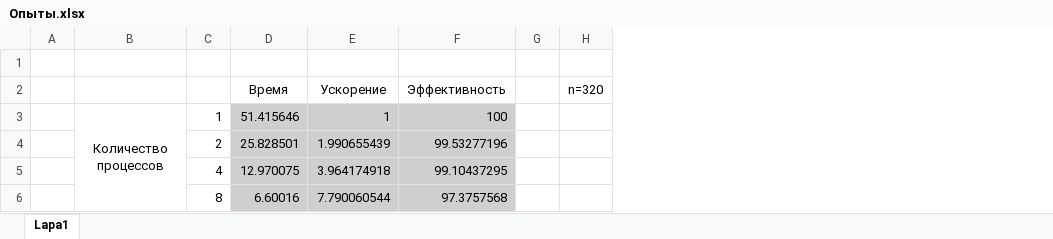
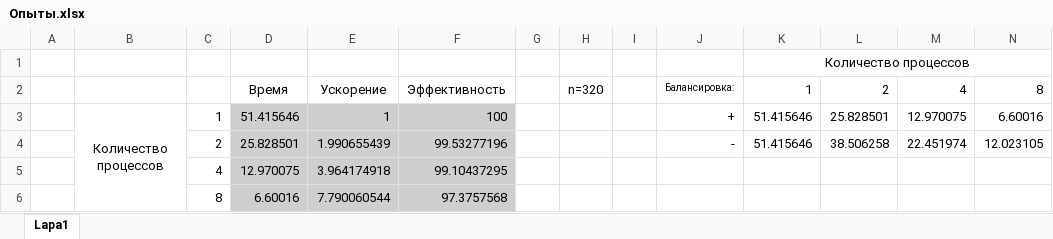
Before and after one commit to UsusCimex/NSU_OPP, an Excel workbook: lab5/Опыты.xlsx, sheet Lapa1, drawn as a sheet; values as stored, in another font and other column widths than the file's, no borders; charts and pictures not drawn; the diff names each change by its address in the sheet, - before the commit and + after, or states it on an @@ line.

```diff
--- a/lab5/Опыты.xlsx (sheet Lapa1)
+++ b/lab5/Опыты.xlsx (sheet Lapa1)
+column I, empty
+column J, rows 2-4: Балансировка: | + | -
+column K, rows 1-4: Количество процессов | 1 | 51.415646 | 51.415646
+column L, rows 2-4: 2 | 25.828501 | 38.506258
+column M, rows 2-4: 4 | 12.970075 | 22.451974
+column N, rows 2-4: 8 | 6.60016 | 12.023105
```
Also changed, not shown: charts or pictures, 1 other file.
